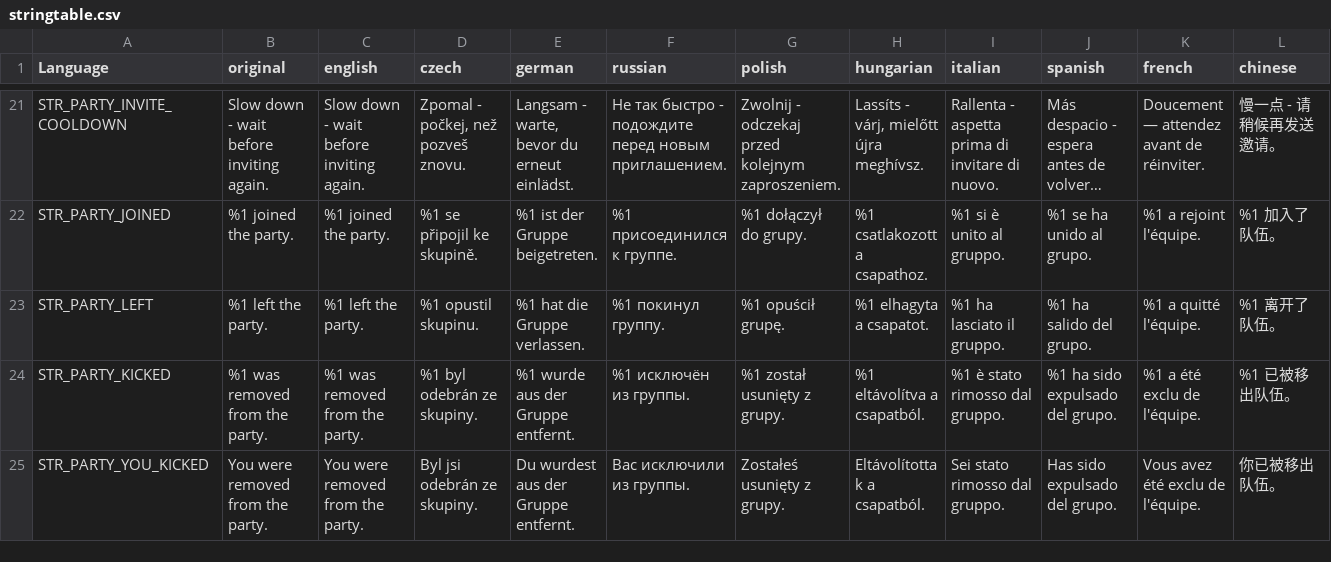
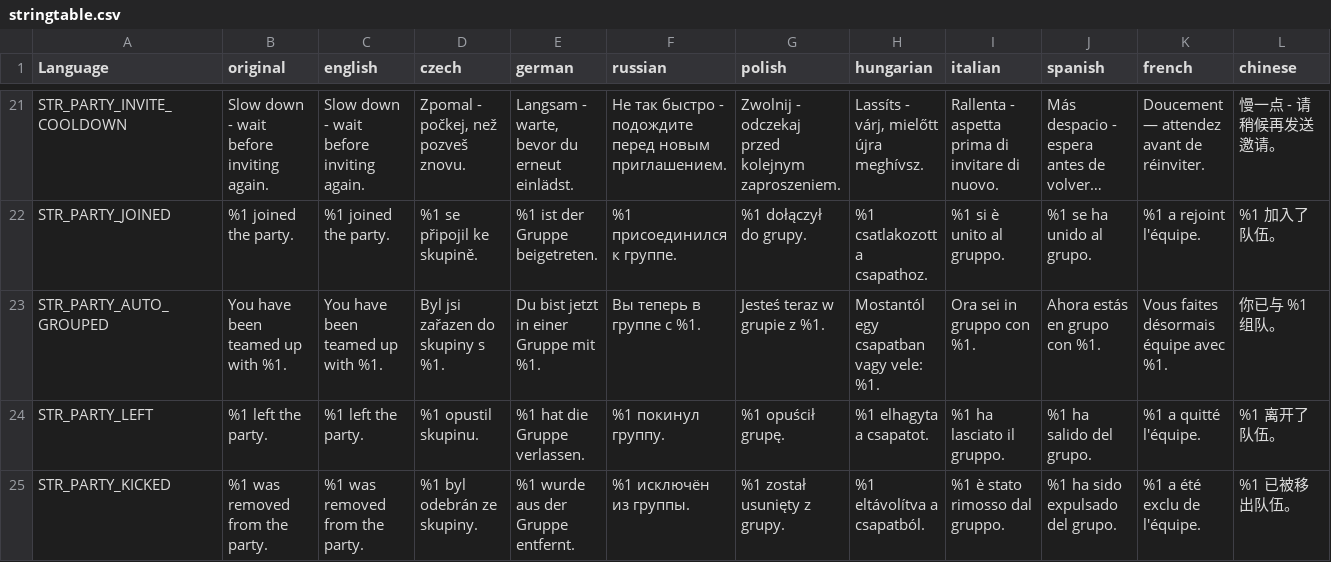
Before and after one commit to LeMyst/Vigrid-BattleRoyale, a CSV file: Party/stringtable.csv, drawn as a sheet; only a part is shown, gaps mark what is left out; the shorter side is filled out with more unchanged rows; long unchanged cells end in …; rows hold the shown columns only; the diff names each change by its address in the sheet, - before the commit and + after, or states it on an @@ line.

```diff
--- a/Party/stringtable.csv
+++ b/Party/stringtable.csv
+row 23: STR_PARTY_AUTO_GROUPED | You have been teamed up with %1. | You have been teamed up with %1. | Byl jsi zařazen do skupiny s %1. | Du bist jetzt in einer Gruppe mit %1. | Вы теперь в группе с %1. | Jesteś teraz w grupie z %1. | Mostantól egy csapatban vagy vele: %1. | Ora sei in gruppo con %1. | Ahora estás en grupo con %1. | Vous faites désormais équipe avec %1. | 你已与 %1 组队。
```
Also changed, not shown: 10 other files.
